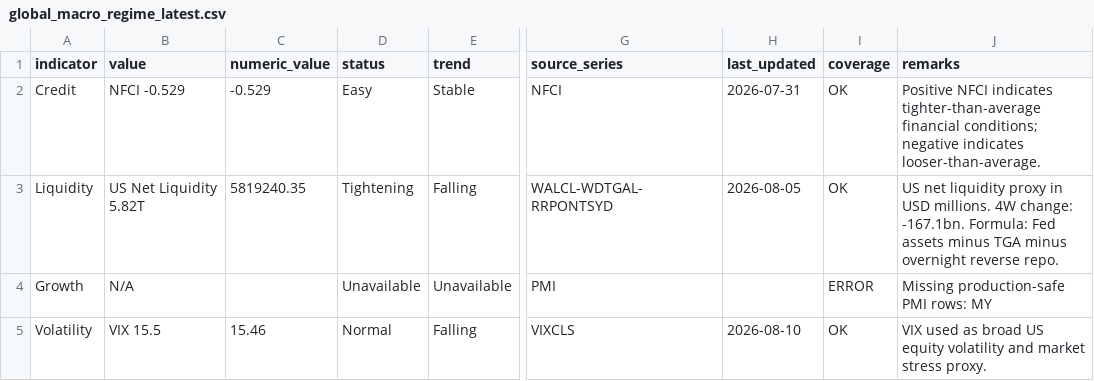
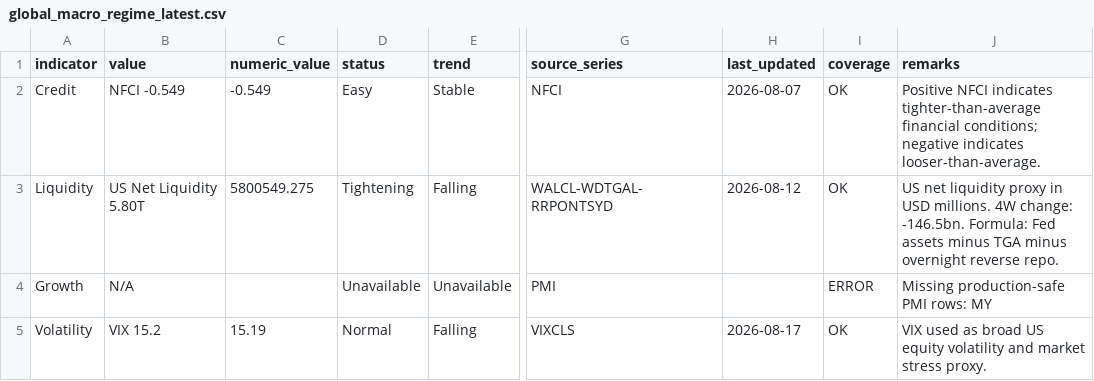
Before and after one commit to phankf-star/sg-tactical-wealth-allocator, a CSV file: macro_pack_latest/global_macro_regime_latest.csv, drawn as a sheet; only a part is shown, gaps mark what is left out; the diff names each change by its address in the sheet, - before the commit and + after, or states it on an @@ line.

```diff
--- a/macro_pack_latest/global_macro_regime_latest.csv
+++ b/macro_pack_latest/global_macro_regime_latest.csv
-B2 (value): NFCI -0.529
+B2 (value): NFCI -0.549
-C2 (numeric_value): -0.529
+C2 (numeric_value): -0.549
-H2 (last_updated): 2026-07-31
+H2 (last_updated): 2026-08-07
-B3 (value): US Net Liquidity 5.82T
+B3 (value): US Net Liquidity 5.80T
-C3 (numeric_value): 5819240.35
+C3 (numeric_value): 5800549.275
-H3 (last_updated): 2026-08-05
+H3 (last_updated): 2026-08-12
-J3 (remarks): …4W change: -167.1bn. Formula: Fed…
+J3 (remarks): …4W change: -146.5bn. Formula: Fed…
-B5 (value): VIX 15.5
+B5 (value): VIX 15.2
-C5 (numeric_value): 15.46
+C5 (numeric_value): 15.19
-H5 (last_updated): 2026-08-10
+H5 (last_updated): 2026-08-17
```
Also changed, not shown: macro_pack_latest/global_macro_regime_diagnostics.csv.
